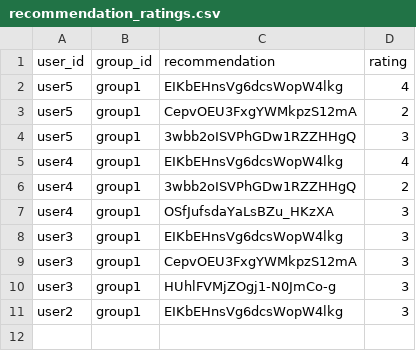
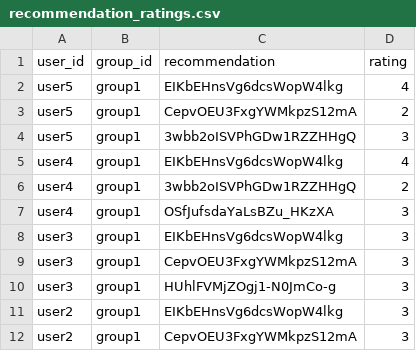
Before and after one commit to demondeployer7/dss8, a CSV file: recommendation_ratings.csv, drawn as a sheet; the diff names each change by its address in the sheet, - before the commit and + after, or states it on an @@ line.

Commit message:
Update recommendation_ratings.csv via Streamlit app

```diff
--- a/recommendation_ratings.csv
+++ b/recommendation_ratings.csv
+row 12: user2 | group1 | CepvOEU3FxgYWMkpzS12mA | 3
```
